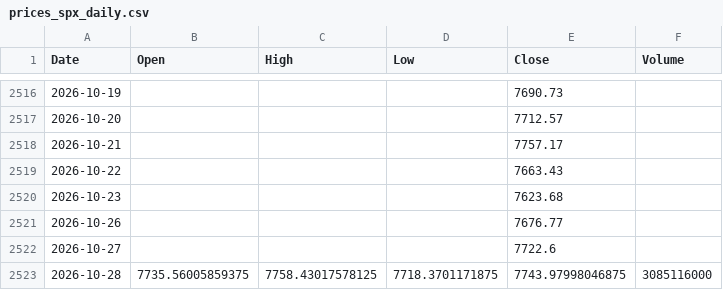
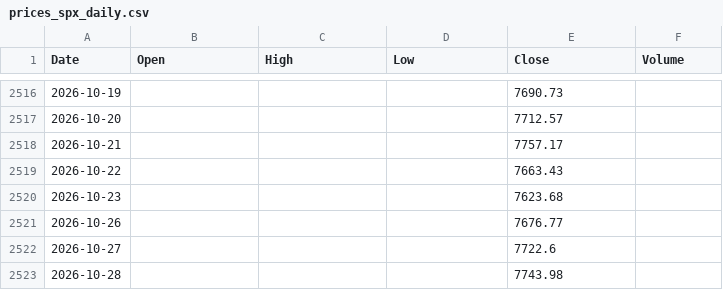
Before and after one commit to marthavshelton-sys/fnam-debt-monitor, a CSV file: tools/oracle/data/prices_spx_daily.csv, drawn as a sheet; only a part is shown, gaps mark what is left out.

```diff
--- a/tools/oracle/data/prices_spx_daily.csv
+++ b/tools/oracle/data/prices_spx_daily.csv
@@ -2522,2 +2522,2 @@ Date,Open,High,Low,Close,Volume
 2026-10-27,,,,7722.6,
-2026-10-28,7735.56005859375,7758.43017578125,7718.3701171875,7743.97998046875,3085116000
+2026-10-28,,,,7743.98,
```
Also changed, not shown: 24 other files.
